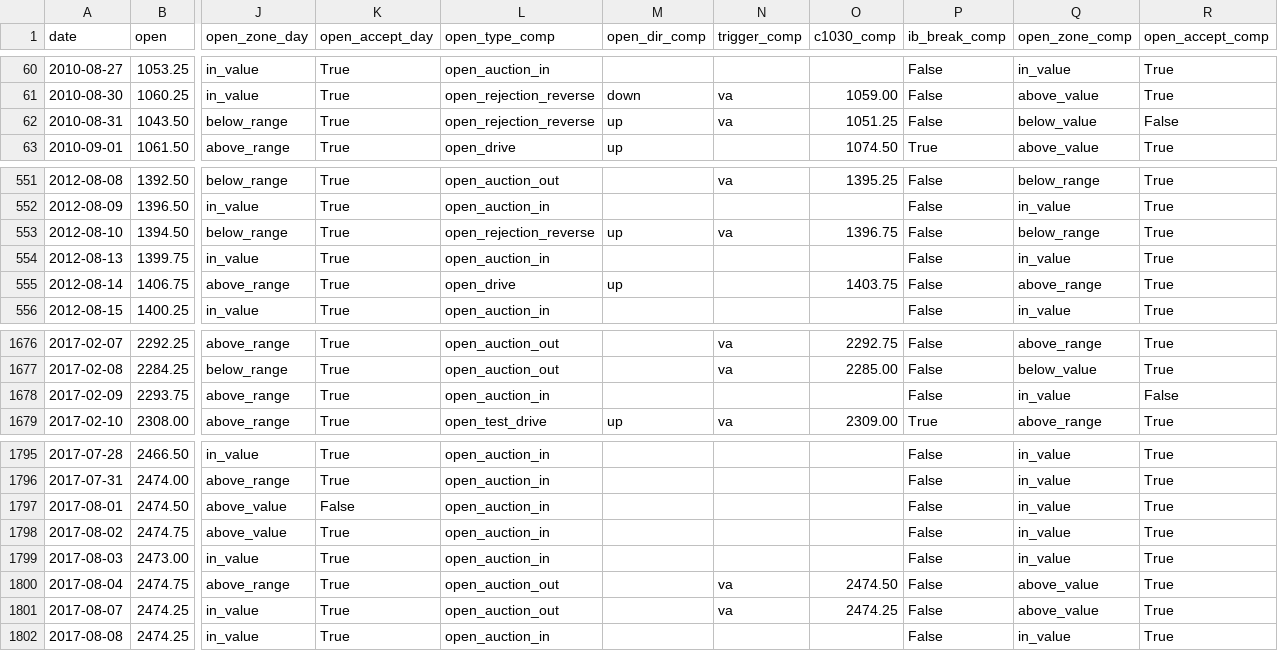
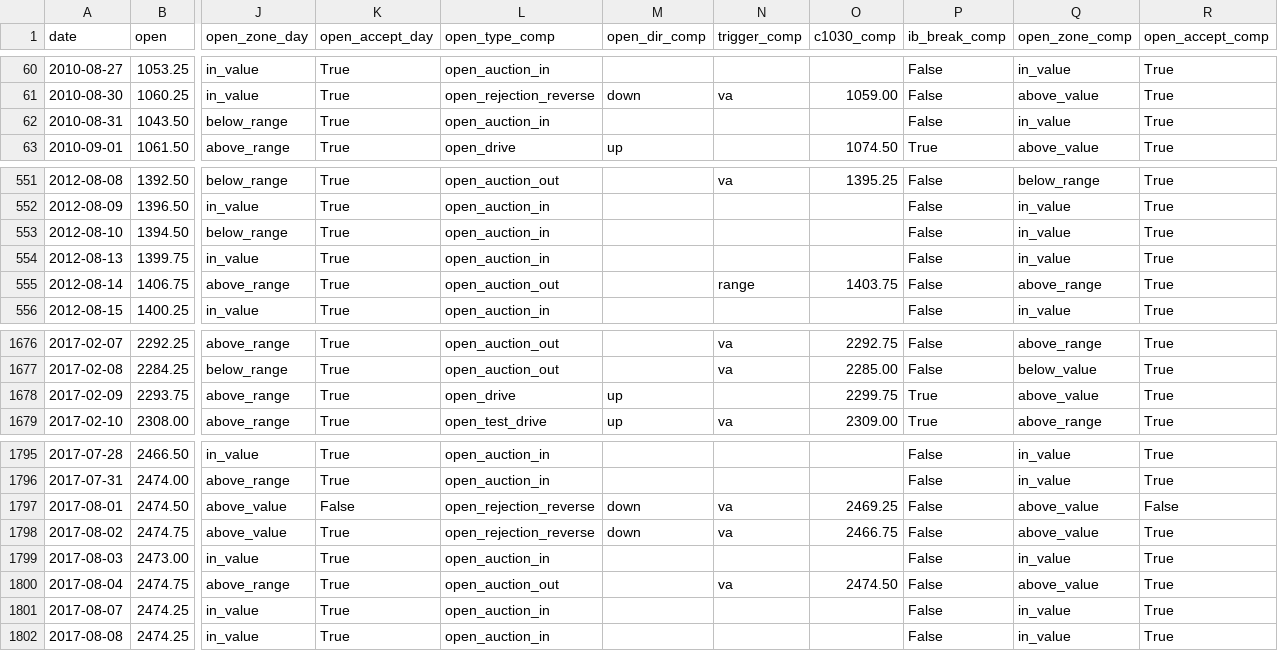
Before and after one commit to broxyfutures/algo-tests, a CSV file: mp-es-pipeline/data/derived/mp_open_fixed.csv, drawn as a sheet; only a part is shown, gaps mark what is left out; the diff covers the shown part only; the diff names each change by its address in the sheet, - before the commit and + after, or states it on an @@ line.

```diff
--- a/mp-es-pipeline/data/derived/mp_open_fixed.csv
+++ b/mp-es-pipeline/data/derived/mp_open_fixed.csv
-L62 (open_type_comp): open_rejection_reverse
+L62 (open_type_comp): open_auction_in
-M62 (open_dir_comp): up
+M62 (open_dir_comp): (empty)
-N62 (trigger_comp): va
+N62 (trigger_comp): (empty)
-O62 (c1030_comp): 1051.25
+O62 (c1030_comp): (empty)
-Q62 (open_zone_comp): below_value
+Q62 (open_zone_comp): in_value
-R62 (open_accept_comp): False
+R62 (open_accept_comp): True
-L553 (open_type_comp): open_rejection_reverse
+L553 (open_type_comp): open_auction_in
-M553 (open_dir_comp): up
+M553 (open_dir_comp): (empty)
-N553 (trigger_comp): va
+N553 (trigger_comp): (empty)
-O553 (c1030_comp): 1396.75
+O553 (c1030_comp): (empty)
-Q553 (open_zone_comp): below_range
+Q553 (open_zone_comp): in_value
-L555 (open_type_comp): open_drive
+L555 (open_type_comp): open_auction_out
-M555 (open_dir_comp): up
+M555 (open_dir_comp): (empty)
-N555 (trigger_comp): (empty)
+N555 (trigger_comp): range
-L1678 (open_type_comp): open_auction_in
+L1678 (open_type_comp): open_drive
-M1678 (open_dir_comp): (empty)
+M1678 (open_dir_comp): up
-O1678 (c1030_comp): (empty)
+O1678 (c1030_comp): 2299.75
-P1678 (ib_break_comp): False
+P1678 (ib_break_comp): True
-Q1678 (open_zone_comp): in_value
+Q1678 (open_zone_comp): above_value
-R1678 (open_accept_comp): False
+R1678 (open_accept_comp): True
-L1797:L1798 (open_type_comp): open_auction_in
+L1797:L1798 (open_type_comp): open_rejection_reverse
-M1797:M1798 (open_dir_comp): (empty)
+M1797:M1798 (open_dir_comp): down
-N1797:N1798 (trigger_comp): (empty)
+N1797:N1798 (trigger_comp): va
-O1797 (c1030_comp): (empty)
+O1797 (c1030_comp): 2469.25
-Q1797:Q1798 (open_zone_comp): in_value
+Q1797:Q1798 (open_zone_comp): above_value
-R1797 (open_accept_comp): True
+R1797 (open_accept_comp): False
-O1798 (c1030_comp): (empty)
+O1798 (c1030_comp): 2466.75
-L1801 (open_type_comp): open_auction_out
+L1801 (open_type_comp): open_auction_in
-N1801 (trigger_comp): va
+N1801 (trigger_comp): (empty)
-O1801 (c1030_comp): 2474.25
+O1801 (c1030_comp): (empty)
-Q1801 (open_zone_comp): above_value
+Q1801 (open_zone_comp): in_value
```
Also changed, not shown: 38 edited cells elsewhere in this file, mp-es-pipeline/data/derived/mp_composite_adaptive.csv, mp-es-pipeline/data/derived/mp_composite_fixed.csv, 13 other files.
